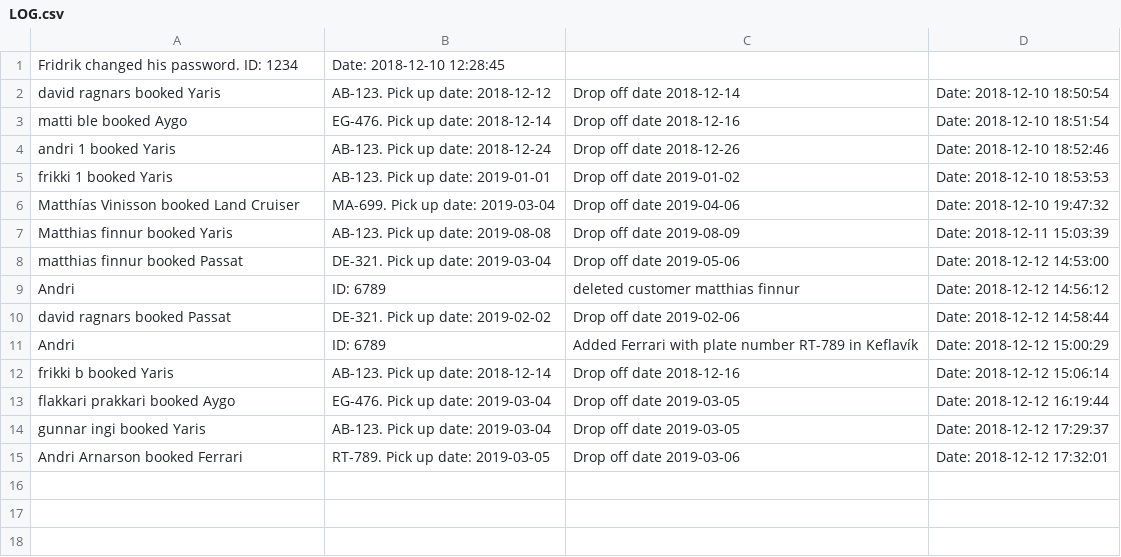
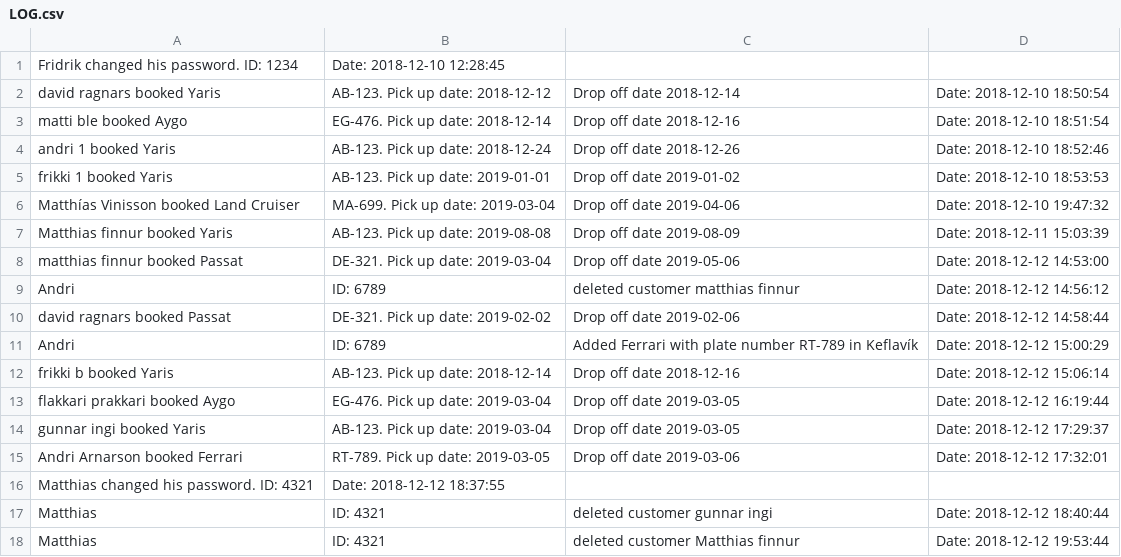
Before and after one commit to pker98/Happy-Wheels-V2, a CSV file: Data/LOG.csv, drawn as a sheet; the diff names each change by its address in the sheet, - before the commit and + after, or states it on an @@ line.

```diff
--- a/Data/LOG.csv
+++ b/Data/LOG.csv
+row 16: Matthias changed his password. ID: 4321 | Date: 2018-12-12 18:37:55
+row 17: Matthias | ID: 4321 | deleted customer gunnar ingi | Date: 2018-12-12 18:40:44
+row 18: Matthias | ID: 4321 | deleted customer Matthias finnur | Date: 2018-12-12 19:53:44
```
Also changed, not shown: Data/Customers.csv, Data/Orders.csv, 9 other files.
